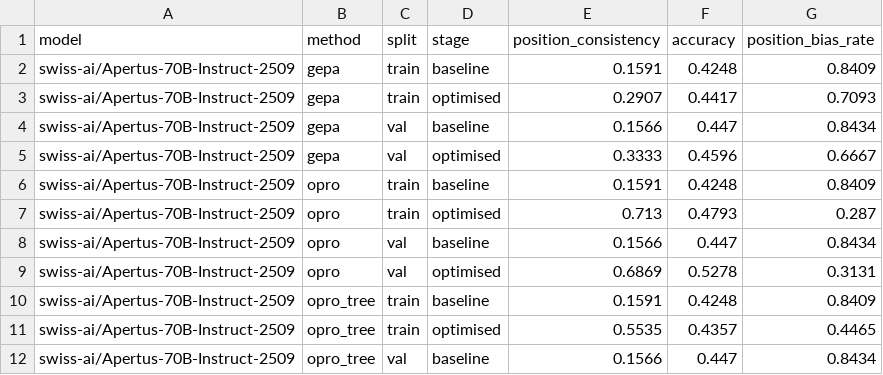
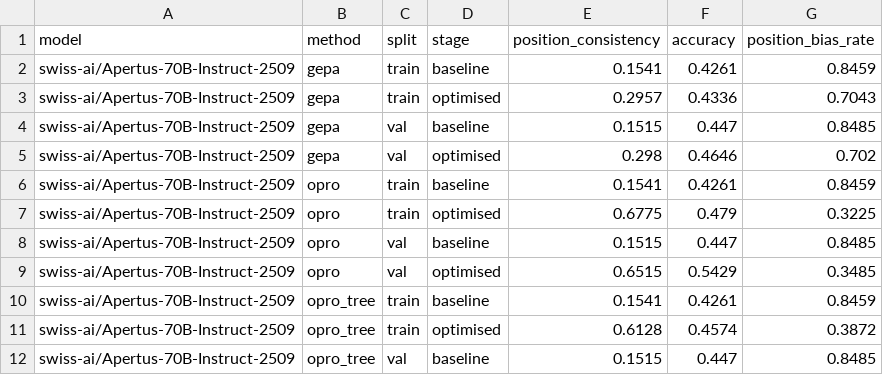
Before and after one commit to lindeli31/Training_better_preference_models, a CSV file: comparison/results_long.csv, drawn as a sheet; only a part is shown; the diff covers the shown part only.

```diff
--- a/comparison/results_long.csv
+++ b/comparison/results_long.csv
@@ -1,12 +1,12 @@
 model,method,split,stage,position_consistency,accuracy,position_bias_rate
-swiss-ai/Apertus-70B-Instruct-2509,gepa,train,baseline,0.1591,0.4248,0.8409
-swiss-ai/Apertus-70B-Instruct-2509,gepa,train,optimised,0.2907,0.4417,0.7093
-swiss-ai/Apertus-70B-Instruct-2509,gepa,val,baseline,0.1566,0.447,0.8434
-swiss-ai/Apertus-70B-Instruct-2509,gepa,val,optimised,0.3333,0.4596,0.6667
-swiss-ai/Apertus-70B-Instruct-2509,opro,train,baseline,0.1591,0.4248,0.8409
-swiss-ai/Apertus-70B-Instruct-2509,opro,train,optimised,0.713,0.4793,0.287
-swiss-ai/Apertus-70B-Instruct-2509,opro,val,baseline,0.1566,0.447,0.8434
-swiss-ai/Apertus-70B-Instruct-2509,opro,val,optimised,0.6869,0.5278,0.3131
-swiss-ai/Apertus-70B-Instruct-2509,opro_tree,train,baseline,0.1591,0.4248,0.8409
-swiss-ai/Apertus-70B-Instruct-2509,opro_tree,train,optimised,0.5535,0.4357,0.4465
-swiss-ai/Apertus-70B-Instruct-2509,opro_tree,val,baseline,0.1566,0.447,0.8434
+swiss-ai/Apertus-70B-Instruct-2509,gepa,train,baseline,0.1541,0.4261,0.8459
+swiss-ai/Apertus-70B-Instruct-2509,gepa,train,optimised,0.2957,0.4336,0.7043
+swiss-ai/Apertus-70B-Instruct-2509,gepa,val,baseline,0.1515,0.447,0.8485
+swiss-ai/Apertus-70B-Instruct-2509,gepa,val,optimised,0.298,0.4646,0.702
+swiss-ai/Apertus-70B-Instruct-2509,opro,train,baseline,0.1541,0.4261,0.8459
+swiss-ai/Apertus-70B-Instruct-2509,opro,train,optimised,0.6775,0.479,0.3225
+swiss-ai/Apertus-70B-Instruct-2509,opro,val,baseline,0.1515,0.447,0.8485
+swiss-ai/Apertus-70B-Instruct-2509,opro,val,optimised,0.6515,0.5429,0.3485
+swiss-ai/Apertus-70B-Instruct-2509,opro_tree,train,baseline,0.1541,0.4261,0.8459
+swiss-ai/Apertus-70B-Instruct-2509,opro_tree,train,optimised,0.6128,0.4574,0.3872
+swiss-ai/Apertus-70B-Instruct-2509,opro_tree,val,baseline,0.1515,0.447,0.8485
```
Also changed, not shown: 37 edited cells elsewhere in this file, comparison/results_wide_val.csv, 30 other files.
